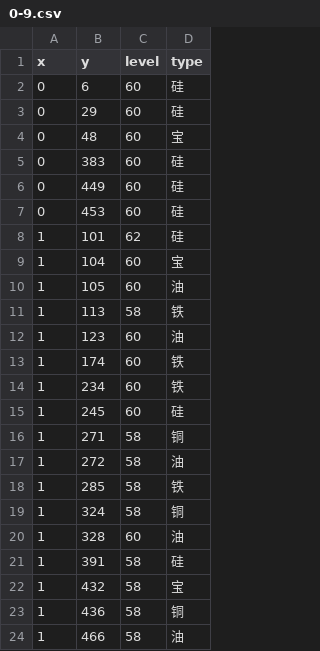
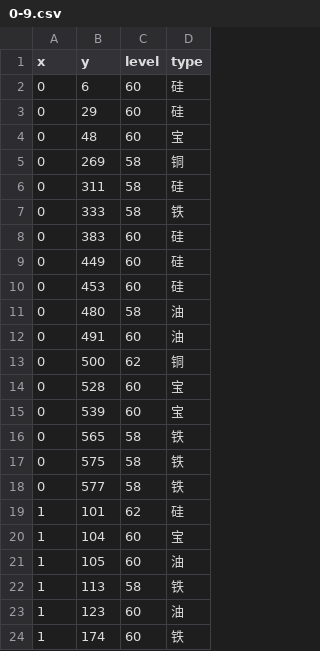
Before and after one commit to gccli/hjdata, a CSV file: result/0-9.csv, drawn as a sheet; only a part is shown; the shorter side is filled out with more unchanged rows; the diff names each change by its address in the sheet, - before the commit and + after, or states it on an @@ line.

Commit message:
fix data

```diff
--- a/result/0-9.csv
+++ b/result/0-9.csv
+row 5: 0 | 269 | 58 | 铜
+row 6: 0 | 311 | 58 | 硅
+row 7: 0 | 333 | 58 | 铁
+row 11: 0 | 480 | 58 | 油
+row 12: 0 | 491 | 60 | 油
+row 13: 0 | 500 | 62 | 铜
+row 14: 0 | 528 | 60 | 宝
+row 15: 0 | 539 | 60 | 宝
+row 16: 0 | 565 | 58 | 铁
+row 17: 0 | 575 | 58 | 铁
+row 18: 0 | 577 | 58 | 铁
```
Also changed, not shown: result/10-19.csv, result/100-109.csv, 3 other files.
